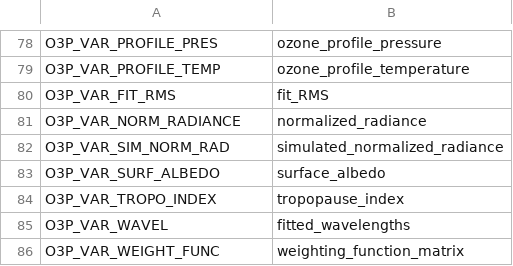
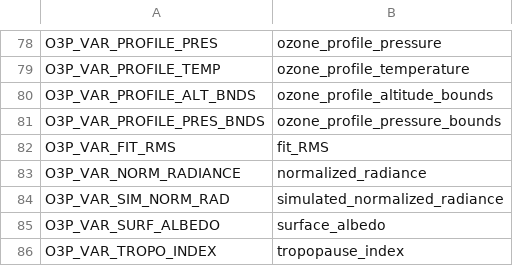
Before and after one commit to Smithsonian/tempo_sdpc, a CSV file: L1_o3_profile/src/o3p_names_var.csv, drawn as a sheet; only a part is shown, gaps mark what is left out; the shorter side is filled out with more unchanged rows; the diff names each change by its address in the sheet, - before the commit and + after, or states it on an @@ line.

Commit message:
L1_o3_profile: improve compliance of vertical layer coordinates with CF metadata conventions
  * Variables now specify vertical layer midpoint values:
     ozone_profile_altitude(mirror_step, xtrack, layer)
     ozone_profile_pressure(mirror_step, xtrack, layer)
     ozone_profile_temperature(mirror_step, xtrack, layer)
  * Level dimension now has size 2 instead of nlayer+1
  * New variables specify vertical layer boundaries
     ozone_profile_altitude_bounds(mirror_step, xtrack, layer, level)
     ozone_profile_pressure_bounds(mirror_step, xtrack, layer, level)
  * Update coordinates attribute to include layer coordinates:
     ozone_profile_altitude
     ozone_profile_pressure
    where appropriate.

```diff
--- a/L1_o3_profile/src/o3p_names_var.csv
+++ b/L1_o3_profile/src/o3p_names_var.csv
+row 80: O3P_VAR_PROFILE_ALT_BNDS | ozone_profile_altitude_bounds
+row 81: O3P_VAR_PROFILE_PRES_BNDS | ozone_profile_pressure_bounds
```
Also changed, not shown: L1_o3_profile/src/o3p_names_dim.csv, 4 other files.
